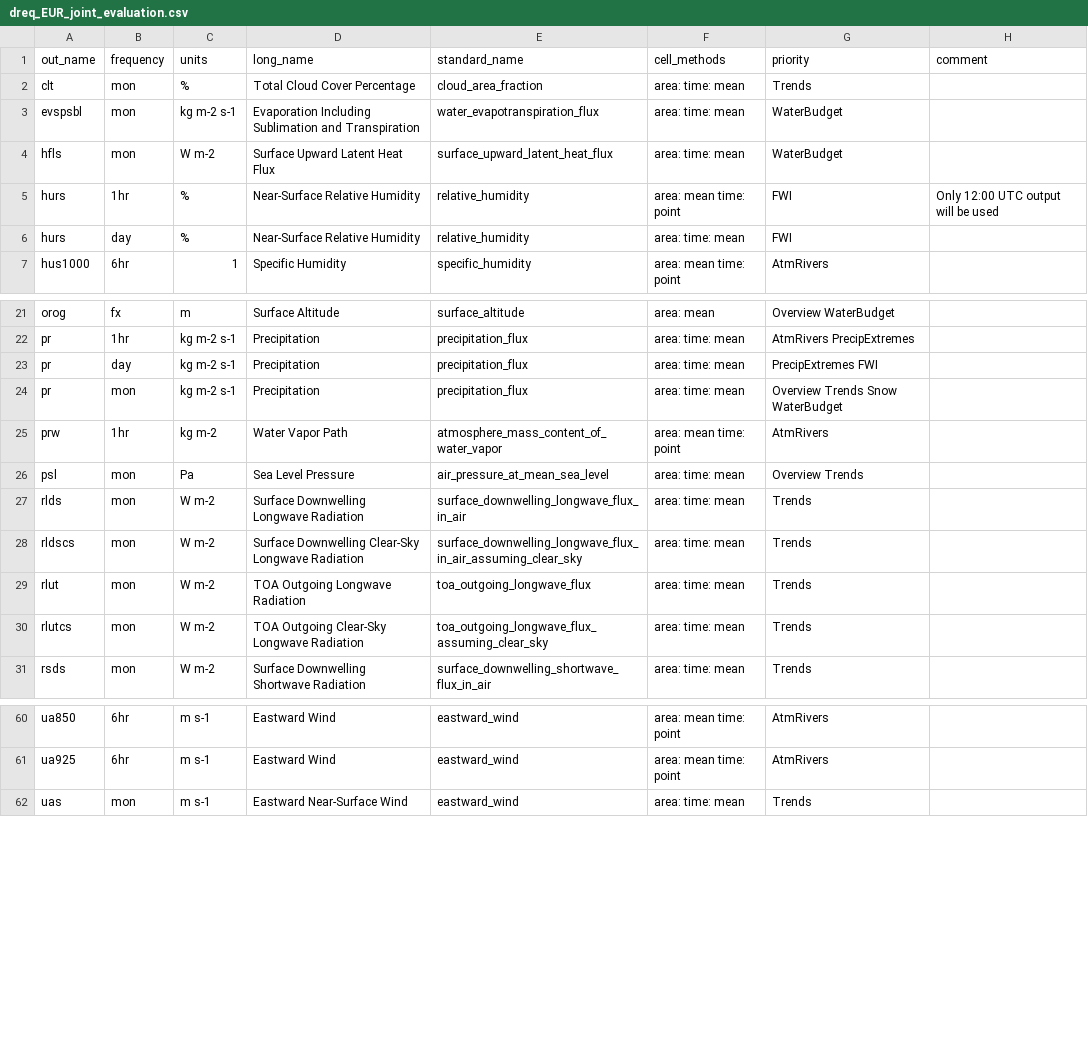
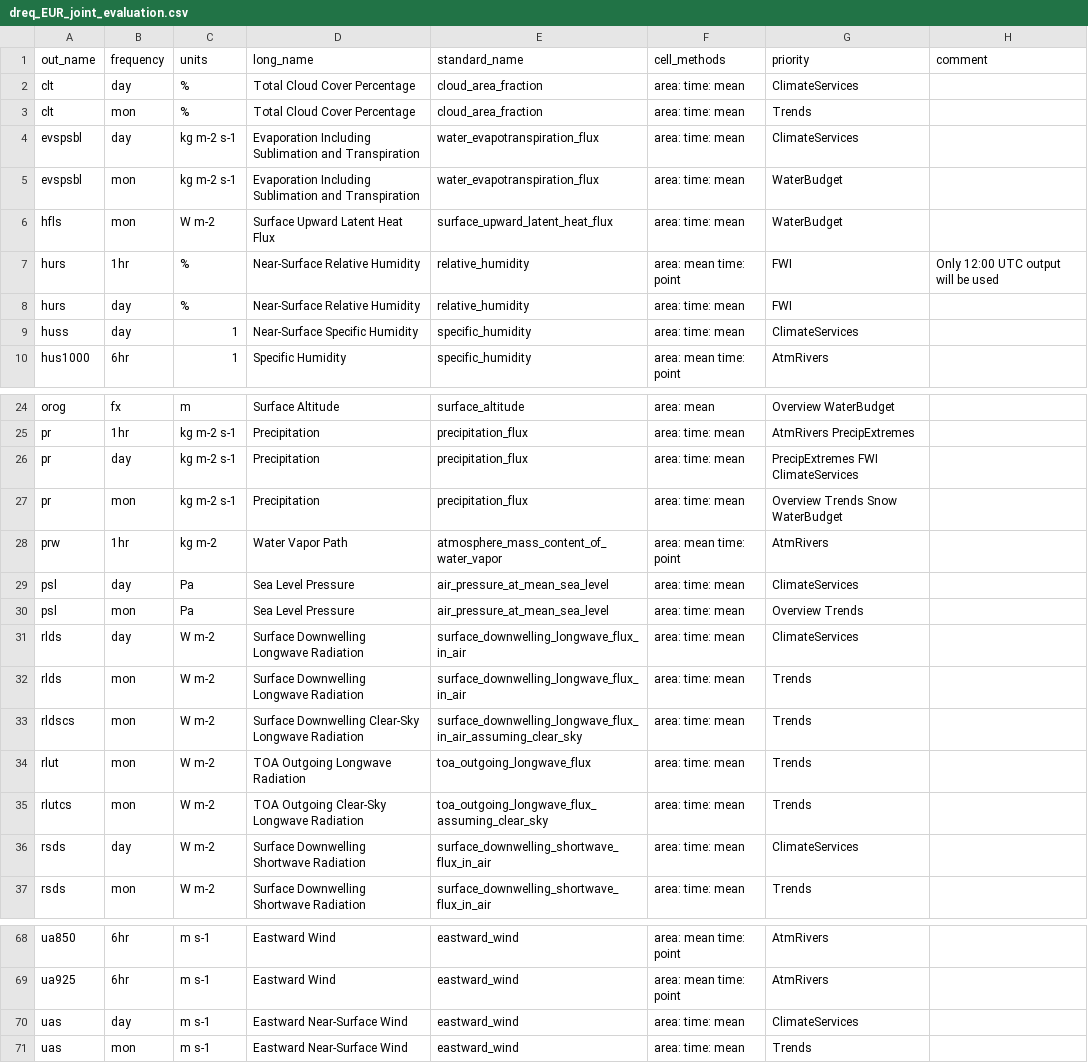
Before and after one commit to euro-cordex/joint-evaluation, a CSV file: dreq_EUR_joint_evaluation.csv, drawn as a sheet; only a part is shown, gaps mark what is left out; the diff covers the shown part only.

Commit message:
Add dreq for ClimateServices
as provided by Lola

```diff
--- a/dreq_EUR_joint_evaluation.csv
+++ b/dreq_EUR_joint_evaluation.csv
@@ -1,2 +1,4 @@
 out_name,frequency,units,long_name,standard_name,cell_methods,priority,comment
+clt,day,%,Total Cloud Cover Percentage,cloud_area_fraction,area: time: mean,ClimateServices,
 clt,mon,%,Total Cloud Cover Percentage,cloud_area_fraction,area: time: mean,Trends,
+evspsbl,day,kg m-2 s-1,Evaporation Including Sublimation and Transpiration,water_evapotranspiration_flux,area: time: mean,ClimateServices,
@@ -6,2 +8,3 @@ hurs,1hr,%,Near-Surface Relative Humidity,relative_humidity,area: mean time: poi
 hurs,day,%,Near-Surface Relative Humidity,relative_humidity,area: time: mean,FWI,
+huss,day,1,Near-Surface Specific Humidity,specific_humidity,area: time: mean,ClimateServices,
 hus1000,6hr,1,Specific Humidity,specific_humidity,area: mean time: point,AtmRivers,
@@ -22,6 +25,8 @@ orog,fx,m,Surface Altitude,surface_altitude,area: mean,Overview WaterBudget,
 pr,1hr,kg m-2 s-1,Precipitation,precipitation_flux,area: time: mean,AtmRivers PrecipExtremes,
-pr,day,kg m-2 s-1,Precipitation,precipitation_flux,area: time: mean,PrecipExtremes FWI,
+pr,day,kg m-2 s-1,Precipitation,precipitation_flux,area: time: mean,PrecipExtremes FWI ClimateServices,
 pr,mon,kg m-2 s-1,Precipitation,precipitation_flux,area: time: mean,Overview Trends Snow WaterBudget,
 prw,1hr,kg m-2,Water Vapor Path,atmosphere_mass_content_of_water_vapor,area: mean time: point,AtmRivers,
+psl,day,Pa,Sea Level Pressure,air_pressure_at_mean_sea_level,area: time: mean,ClimateServices,
 psl,mon,Pa,Sea Level Pressure,air_pressure_at_mean_sea_level,area: time: mean,Overview Trends,
+rlds,day,W m-2,Surface Downwelling Longwave Radiation,surface_downwelling_longwave_flux_in_air,area: time: mean,ClimateServices,
 rlds,mon,W m-2,Surface Downwelling Longwave Radiation,surface_downwelling_longwave_flux_in_air,area: time: mean,Trends,
@@ -30,2 +35,3 @@ rlut,mon,W m-2,TOA Outgoing Longwave Radiation,toa_outgoing_longwave_flux,area:
 rlutcs,mon,W m-2,TOA Outgoing Clear-Sky Longwave Radiation,toa_outgoing_longwave_flux_assuming_clear_sky,area: time: mean,Trends,
+rsds,day,W m-2,Surface Downwelling Shortwave Radiation,surface_downwelling_shortwave_flux_in_air,area: time: mean,ClimateServices,
 rsds,mon,W m-2,Surface Downwelling Shortwave Radiation,surface_downwelling_shortwave_flux_in_air,area: time: mean,Trends,
@@ -61,2 +69,3 @@ ua850,6hr,m s-1,Eastward Wind,eastward_wind,area: mean time: point,AtmRivers,
 ua925,6hr,m s-1,Eastward Wind,eastward_wind,area: mean time: point,AtmRivers,
+uas,day,m s-1,Eastward Near-Surface Wind,eastward_wind,area: time: mean,ClimateServices,
 uas,mon,m s-1,Eastward Near-Surface Wind,eastward_wind,area: time: mean,Trends,
```
Also changed, not shown: 3 added rows and 2 edited cells elsewhere in this file, 1 other file.
